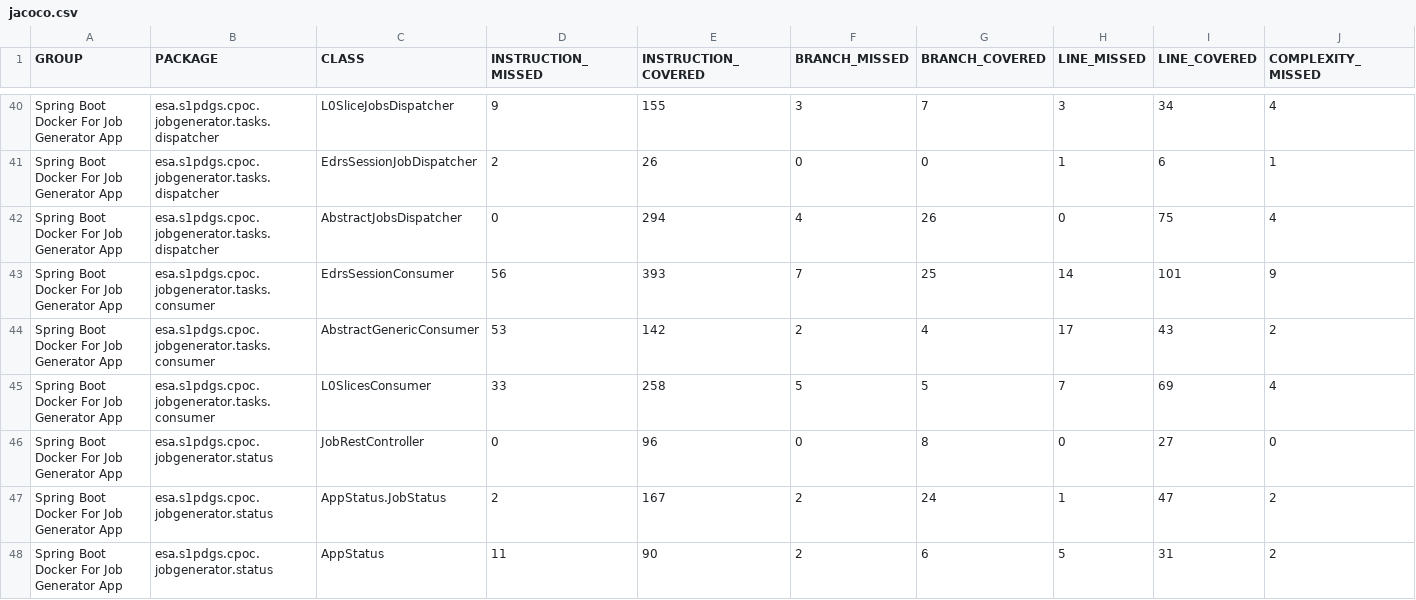
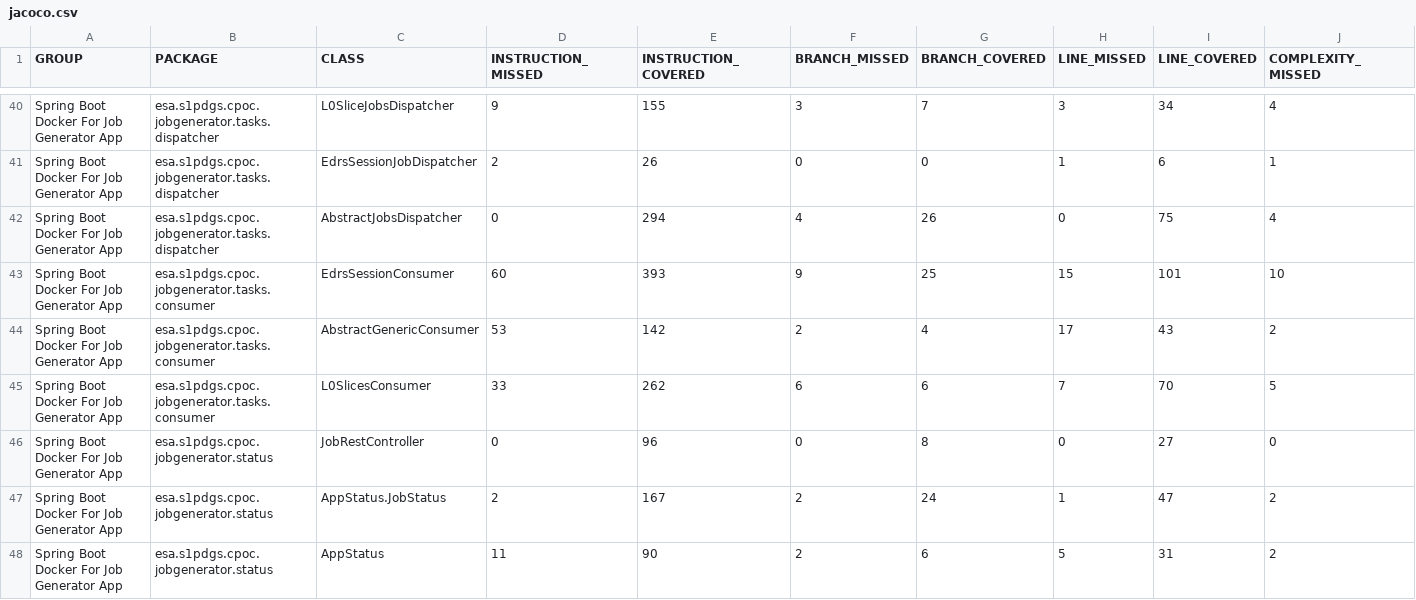
Before and after one commit to COPRS/production-common, a CSV file: build/html-reports/jacoco-ut/jacoco.csv, drawn as a sheet; only a part is shown, gaps mark what is left out; the diff names each change by its address in the sheet, - before the commit and + after, or states it on an @@ line.

```diff
--- a/build/html-reports/jacoco-ut/jacoco.csv
+++ b/build/html-reports/jacoco-ut/jacoco.csv
-D43 (INSTRUCTION_MISSED): 56
+D43 (INSTRUCTION_MISSED): 60
-F43 (BRANCH_MISSED): 7
+F43 (BRANCH_MISSED): 9
-H43 (LINE_MISSED): 14
+H43 (LINE_MISSED): 15
-J43 (COMPLEXITY_MISSED): 9
+J43 (COMPLEXITY_MISSED): 10
-E45 (INSTRUCTION_COVERED): 258
+E45 (INSTRUCTION_COVERED): 262
-F45 (BRANCH_MISSED): 5
+F45 (BRANCH_MISSED): 6
-G45 (BRANCH_COVERED): 5
+G45 (BRANCH_COVERED): 6
-I45 (LINE_COVERED): 69
+I45 (LINE_COVERED): 70
-J45 (COMPLEXITY_MISSED): 4
+J45 (COMPLEXITY_MISSED): 5
```
Also changed, not shown: 14 other files.
